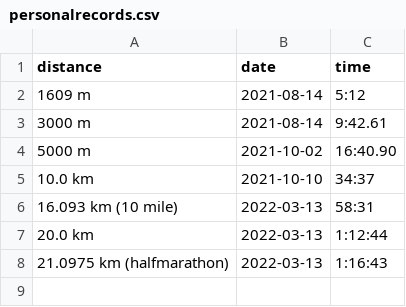
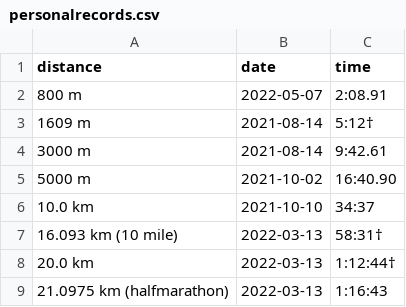
Before and after one commit to ward/run, a CSV file: _data/personalrecords.csv, drawn as a sheet.

```diff
--- a/_data/personalrecords.csv
+++ b/_data/personalrecords.csv
@@ -1,3 +1,4 @@
 distance,date,time
-"1609 m",2021-08-14,"5:12"
+"800 m",2022-05-07,"2:08.91"
+"1609 m",2021-08-14,"5:12†"
 "3000 m",2021-08-14,"9:42.61"
@@ -5,4 +6,4 @@ distance,date,time
 "10.0 km",2021-10-10,"34:37"
-"16.093 km (10 mile)",2022-03-13,"58:31"
-"20.0 km",2022-03-13,"1:12:44"
+"16.093 km (10 mile)",2022-03-13,"58:31†"
+"20.0 km",2022-03-13,"1:12:44†"
 "21.0975 km (halfmarathon)",2022-03-13,"1:16:43"
```
Also changed, not shown: _data/myresults.csv, 2 other files.
